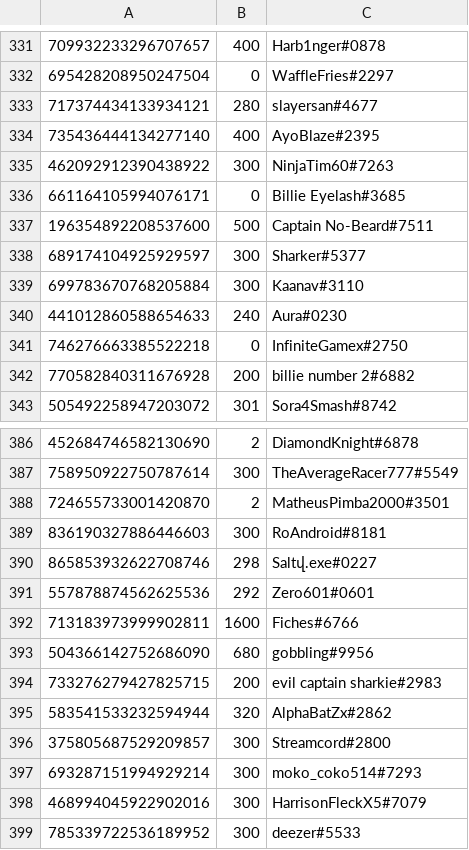
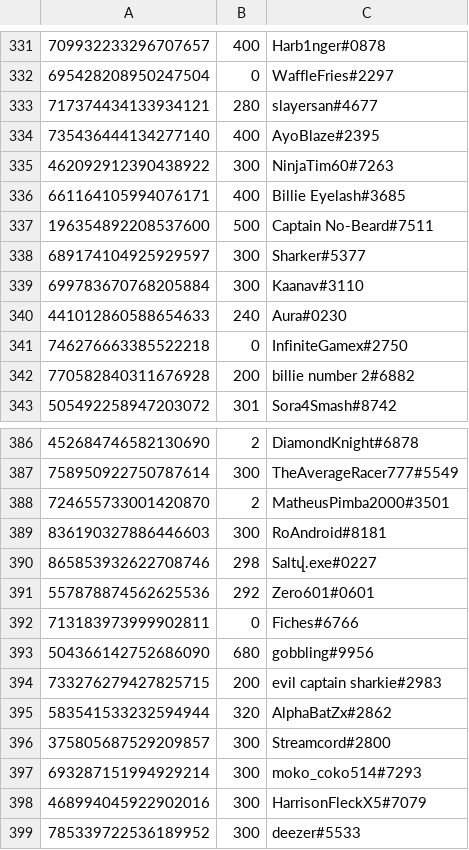
Before and after one commit to LevBernstein/BeardlessBot, a CSV file: resources/money.csv, drawn as a sheet; only a part is shown, gaps mark what is left out.

```diff
--- a/resources/money.csv
+++ b/resources/money.csv
@@ -335,3 +335,3 @@
 462092912390438922,300,NinjaTim60#7263
-661164105994076171,0,Billie Eyelash#3685
+661164105994076171,400,Billie Eyelash#3685
 196354892208537600,500,Captain No-Beard#7511
@@ -391,3 +391,3 @@
 557878874562625536,292,Zero601#0601
-713183973999902811,1600,Fiches#6766
+713183973999902811,0,Fiches#6766
 504366142752686090,680,gobbling#9956
```
Also changed, not shown: 6 other files.
